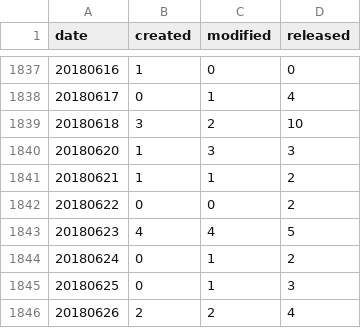
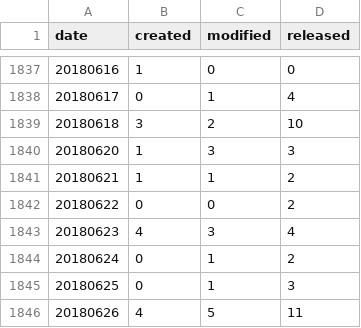
Before and after one commit to mose/hubot-census, a TSV file: docs/data/all_dates.tsv, drawn as a sheet; only a part is shown, gaps mark what is left out.

```diff
--- a/docs/data/all_dates.tsv
+++ b/docs/data/all_dates.tsv
@@ -1842,5 +1842,5 @@ date	created	modified	released
 20180622	0	0	2
-20180623	4	4	5
+20180623	4	3	4
 20180624	0	1	2
 20180625	0	1	3
-20180626	2	2	4
+20180626	4	5	11
```
Also changed, not shown: docs/data/all_months.tsv, 8 other files.
